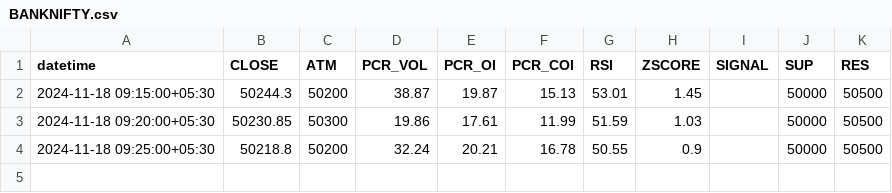
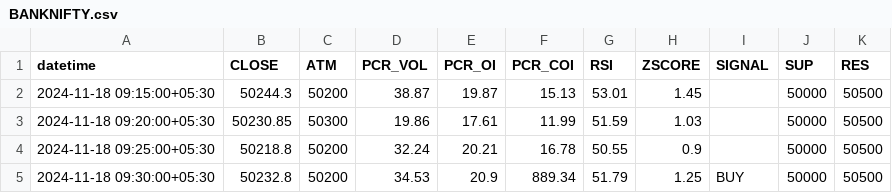
Before and after one commit to rameshkabade/data, a CSV file: BANKNIFTY.csv, drawn as a sheet.

Commit message:
Updated BANKNIFTY.csv with new data

```diff
--- a/BANKNIFTY.csv
+++ b/BANKNIFTY.csv
@@ -4 +4,2 @@ datetime,CLOSE,ATM,PCR_VOL,PCR_OI,PCR_COI,RSI,ZSCORE,SIGNAL,SUP,RES
 2024-11-18 09:25:00+05:30,50218.8,50200,32.24,20.21,16.78,50.55,0.9,,50000,50500
+2024-11-18 09:30:00+05:30,50232.8,50200,34.53,20.9,889.34,51.79,1.25,BUY,50000,50500
```
